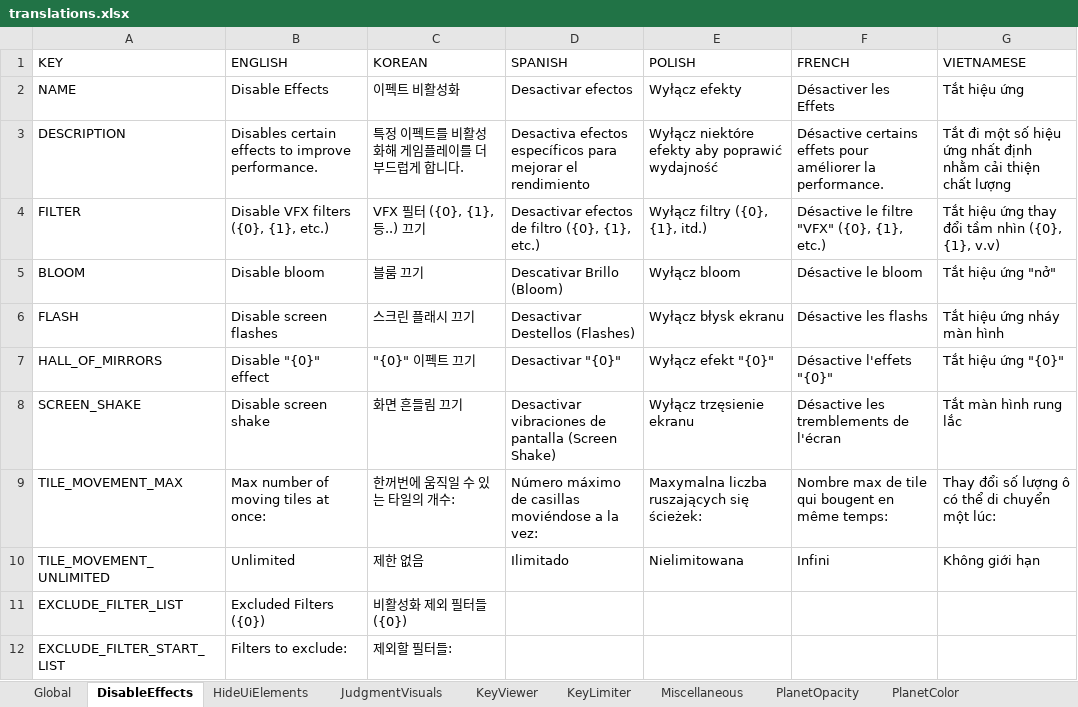
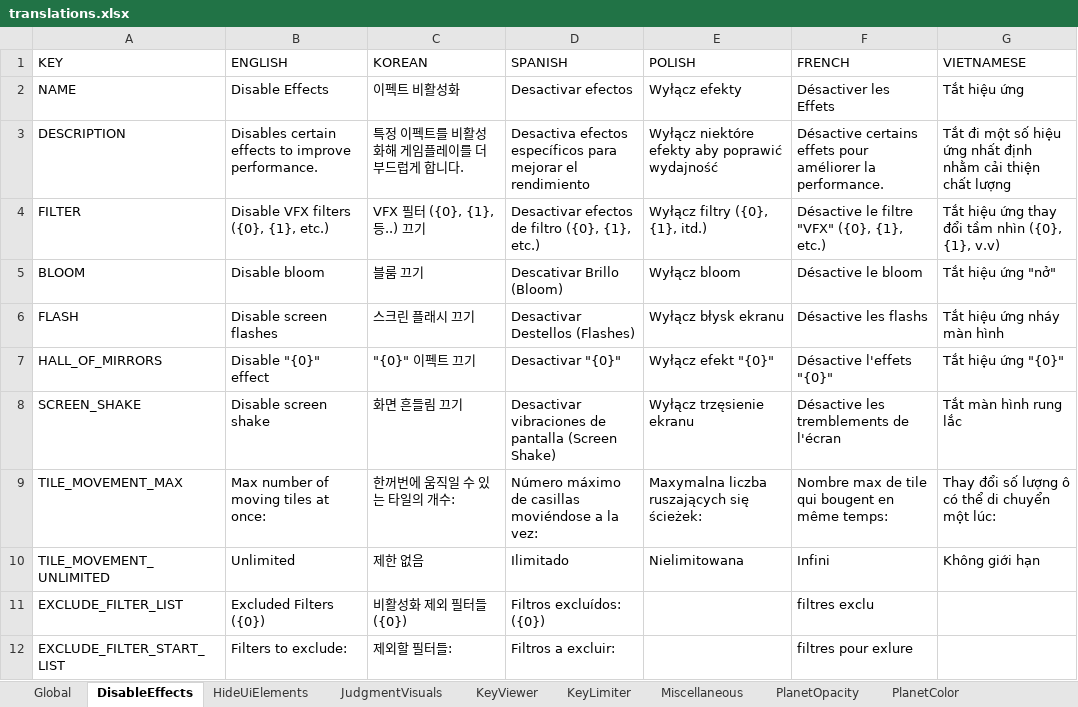
Before and after one commit to PizzaLovers007/AdofaiTweaks, an Excel workbook: AdofaiTweaks.Generator/translations.xlsx, sheet DisableEffects, drawn as a sheet; values as stored, in another font and other column widths than the file's, no borders; the diff names each change by its address in the sheet, - before the commit and + after, or states it on an @@ line.

```diff
--- a/AdofaiTweaks.Generator/translations.xlsx (sheet DisableEffects)
+++ b/AdofaiTweaks.Generator/translations.xlsx (sheet DisableEffects)
-D11 (SPANISH): (empty)
+D11 (SPANISH): Filtros excluídos: ({0})
-F11 (FRENCH): (empty)
+F11 (FRENCH): filtres exclu
-D12 (SPANISH): (empty)
+D12 (SPANISH): Filtros a excluir:
-F12 (FRENCH): (empty)
+F12 (FRENCH): filtres pour exlure
```
Also changed, not shown: sheet Miscellaneous.
